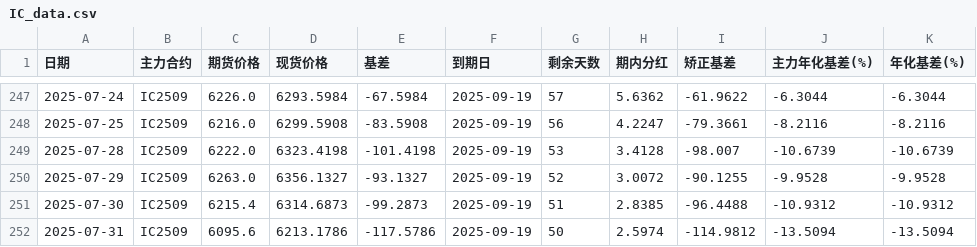
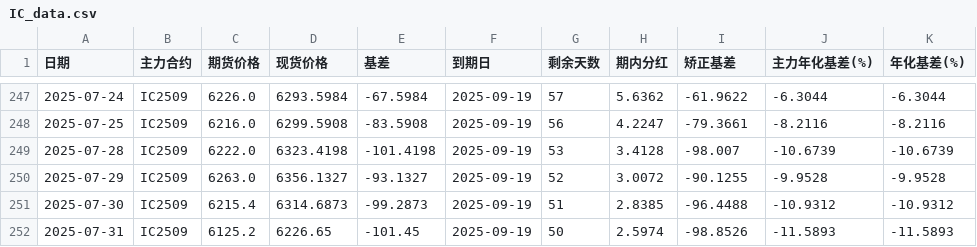
Before and after one commit to Euclid-Jie/Observation-of-Basis, a CSV file: data/IC_data.csv, drawn as a sheet; only a part is shown, gaps mark what is left out.

```diff
--- a/data/IC_data.csv
+++ b/data/IC_data.csv
@@ -251,2 +251,2 @@
 2025-07-30,IC2509,6215.4,6314.6873,-99.2873,2025-09-19,51,2.8385,-96.4488,-10.9312,-10.9312
-2025-07-31,IC2509,6095.6,6213.1786,-117.5786,2025-09-19,50,2.5974,-114.9812,-13.5094,-13.5094
+2025-07-31,IC2509,6125.2,6226.65,-101.45,2025-09-19,50,2.5974,-98.8526,-11.5893,-11.5893
```
Also changed, not shown: data/IF_data.csv, data/IM_data.csv, 1 other file.
